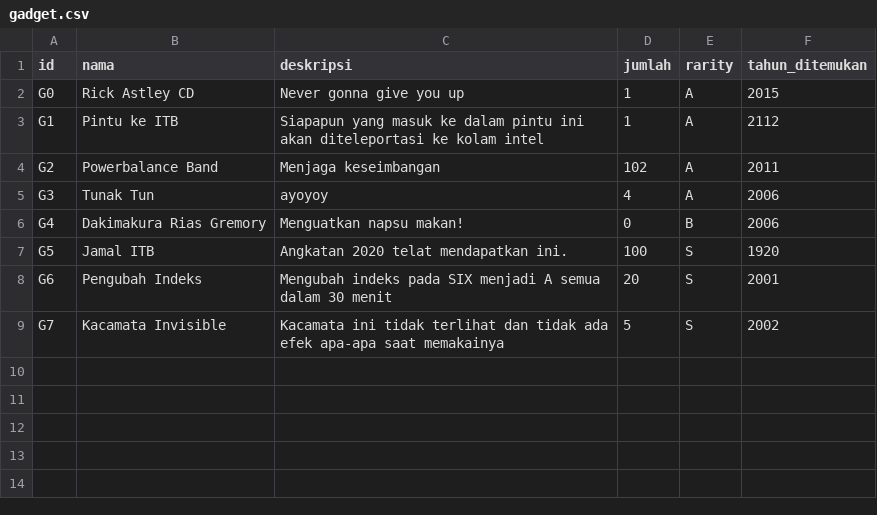
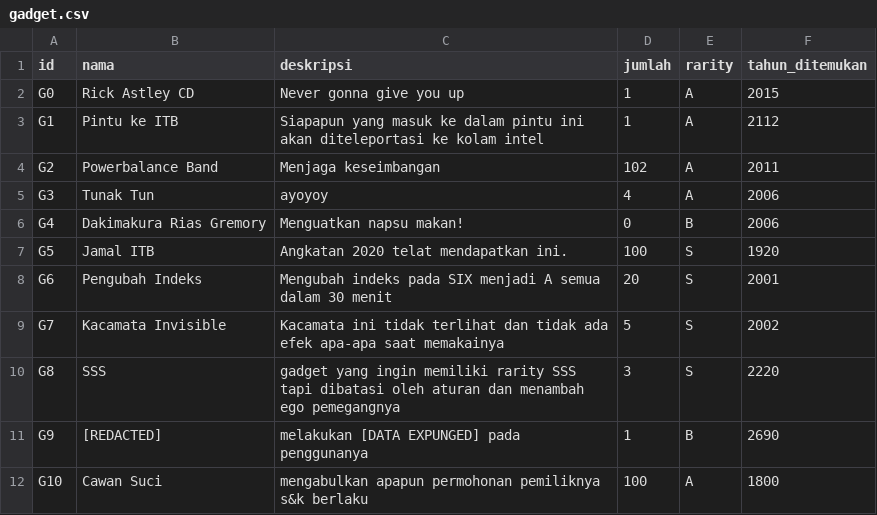
Before and after one commit to alifiarahmah/Tubes-Doraemonangis, a CSV file: gadget.csv, drawn as a sheet; the diff names each change by its address in the sheet, - before the commit and + after, or states it on an @@ line.

Commit message:
Update gadget.csv

```diff
--- a/gadget.csv
+++ b/gadget.csv
+row 10: G8 | SSS | gadget yang ingin memiliki rarity SSS tapi dibatasi oleh aturan dan menambah ego pemegangnya | 3 | S | 2220
+row 11: G9 | [REDACTED] | melakukan [DATA EXPUNGED] pada penggunanya | 1 | B | 2690
+row 12: G10 | Cawan Suci | mengabulkan apapun permohonan pemiliknya s&k berlaku | 100 | A | 1800
```
